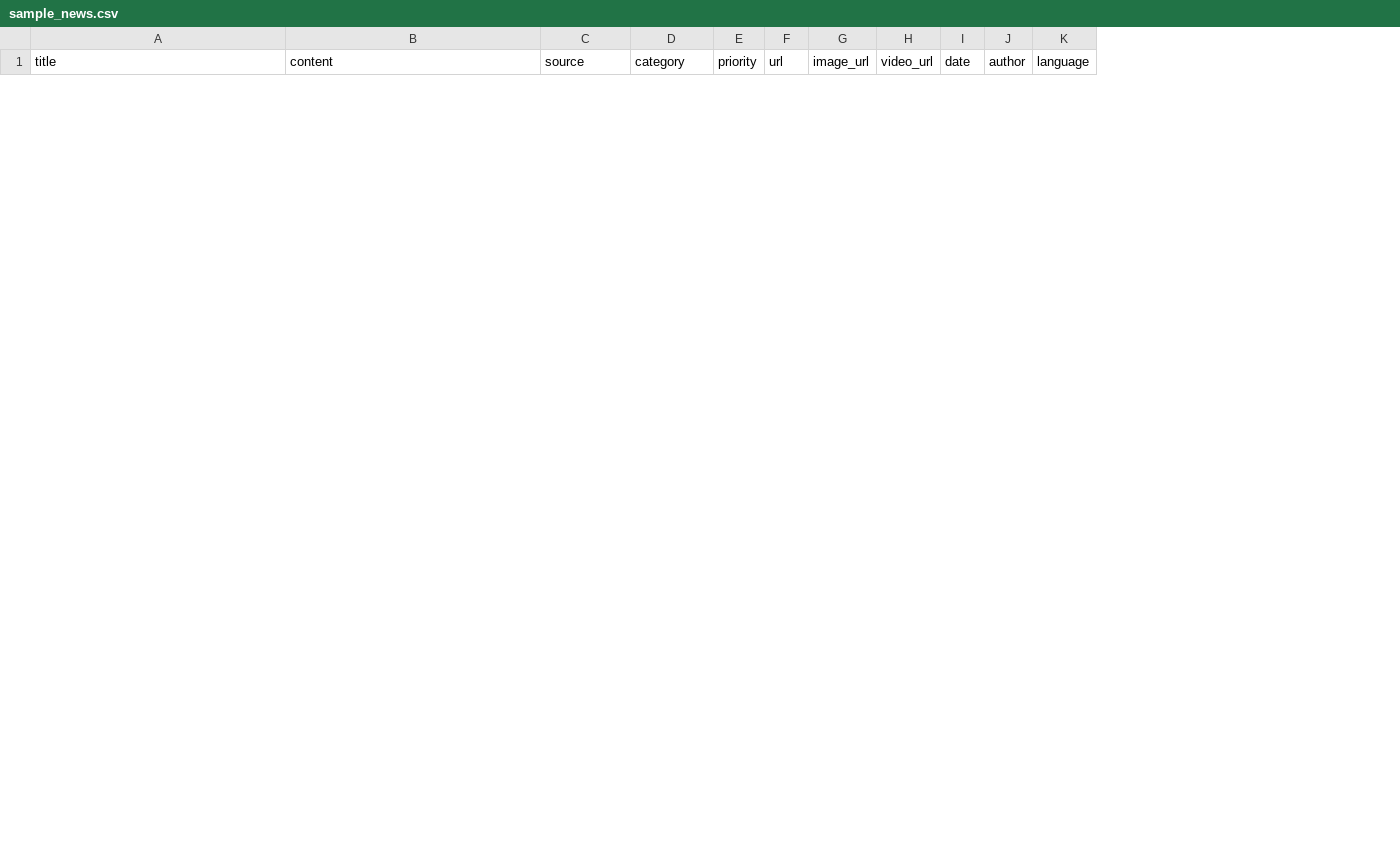
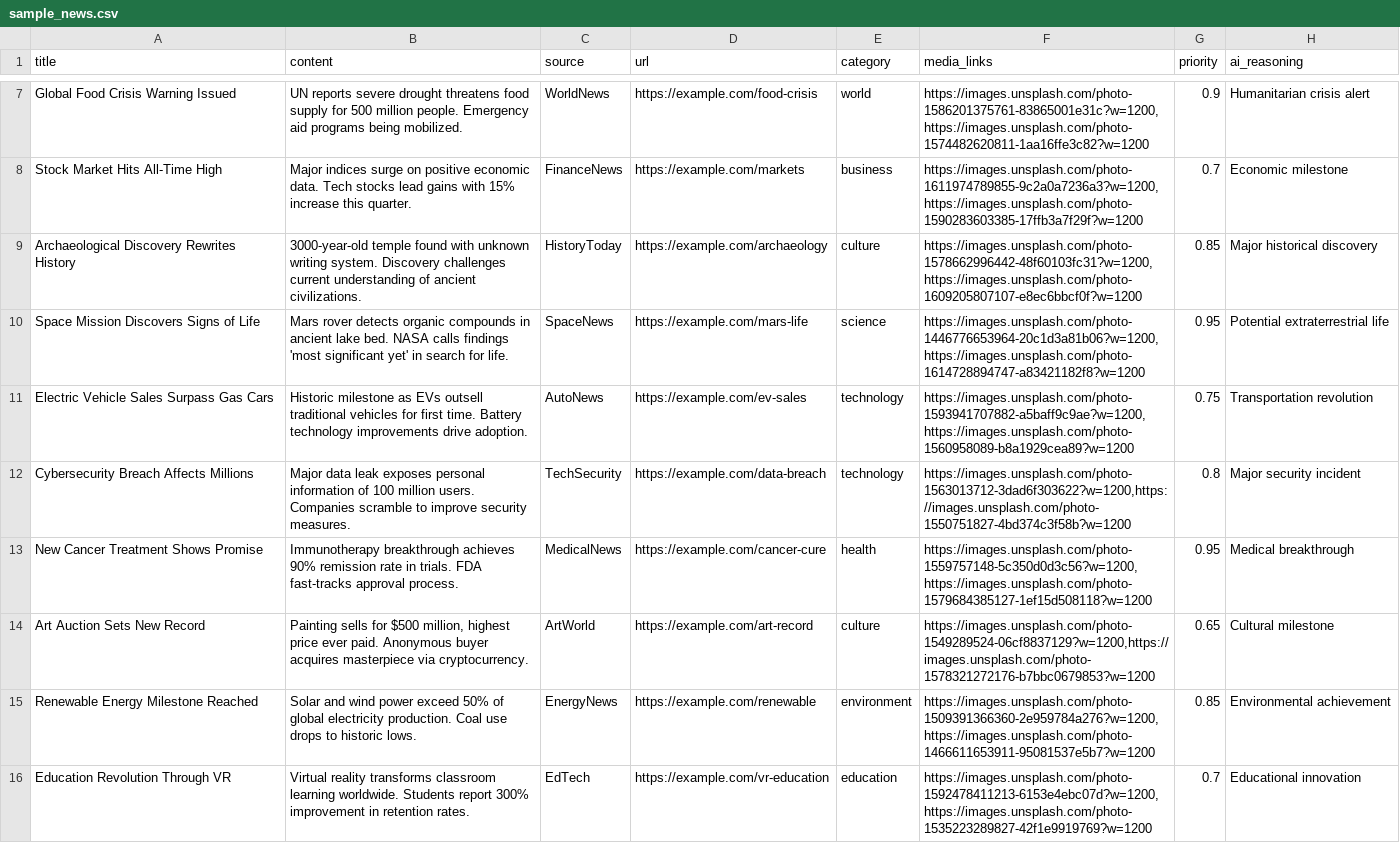
Before and after one commit to yzamari/viral_videos, a CSV file: sample_news.csv, drawn as a sheet; only a part is shown, gaps mark what is left out; removed rows and columns are numbered as before the commit, all else as after; the diff covers the shown part only; the diff names each change by its address in the sheet, - before the commit and + after, or states it on an @@ line.

```diff
--- a/sample_news.csv
+++ b/sample_news.csv
+column D (url), empty
+column F (media_links), empty
-column F (url), empty
-column G (image_url), empty
-column H (video_url), empty
-column I (date), empty
-column J (author), empty
-column K (language), empty
+column H (ai_reasoning), empty
+row 7: Global Food Crisis Warning Issued | UN reports severe drought threatens food supply for 500 million people. Emergency aid programs being mobilized. | WorldNews | https://example.com/food-crisis | world | https://images.unsplash.com/photo-1586201375761-83865001e31c?w=1200,https://images.unsplash.com/photo-1574482620811-1aa16ffe3c82?w=1200 | 0.9 | Humanitarian crisis alert
+row 8: Stock Market Hits All-Time High | Major indices surge on positive economic data. Tech stocks lead gains with 15% increase this quarter. | FinanceNews | https://example.com/markets | business | https://images.unsplash.com/photo-1611974789855-9c2a0a7236a3?w=1200,https://images.unsplash.com/photo-1590283603385-17ffb3a7f29f?w=1200 | 0.7 | Economic milestone
+row 9: Archaeological Discovery Rewrites History | 3000-year-old temple found with unknown writing system. Discovery challenges current understanding of ancient civilizations. | HistoryToday | https://example.com/archaeology | culture | https://images.unsplash.com/photo-1578662996442-48f60103fc31?w=1200,https://images.unsplash.com/photo-1609205807107-e8ec6bbcf0f?w=1200 | 0.85 | Major historical discovery
+row 10: Space Mission Discovers Signs of Life | Mars rover detects organic compounds in ancient lake bed. NASA calls findings 'most significant yet' in search for life. | SpaceNews | https://example.com/mars-life | science | https://images.unsplash.com/photo-1446776653964-20c1d3a81b06?w=1200,https://images.unsplash.com/photo-1614728894747-a83421182f8?w=1200 | 0.95 | Potential extraterrestrial life
+row 11: Electric Vehicle Sales Surpass Gas Cars | Historic milestone as EVs outsell traditional vehicles for first time. Battery technology improvements drive adoption. | AutoNews | https://example.com/ev-sales | technology | https://images.unsplash.com/photo-1593941707882-a5baff9c9ae?w=1200,https://images.unsplash.com/photo-1560958089-b8a1929cea89?w=1200 | 0.75 | Transportation revolution
+row 12: Cybersecurity Breach Affects Millions | Major data leak exposes personal information of 100 million users. Companies scramble to improve security measures. | TechSecurity | https://example.com/data-breach | technology | https://images.unsplash.com/photo-1563013712-3dad6f303622?w=1200,https://images.unsplash.com/photo-1550751827-4bd374c3f58b?w=1200 | 0.8 | Major security incident
+row 13: New Cancer Treatment Shows Promise | Immunotherapy breakthrough achieves 90% remission rate in trials. FDA fast-tracks approval process. | MedicalNews | https://example.com/cancer-cure | health | https://images.unsplash.com/photo-1559757148-5c350d0d3c56?w=1200,https://images.unsplash.com/photo-1579684385127-1ef15d508118?w=1200 | 0.95 | Medical breakthrough
+row 14: Art Auction Sets New Record | Painting sells for $500 million, highest price ever paid. Anonymous buyer acquires masterpiece via cryptocurrency. | ArtWorld | https://example.com/art-record | culture | https://images.unsplash.com/photo-1549289524-06cf8837129?w=1200,https://images.unsplash.com/photo-1578321272176-b7bbc0679853?w=1200 | 0.65 | Cultural milestone
+row 15: Renewable Energy Milestone Reached | Solar and wind power exceed 50% of global electricity production. Coal use drops to historic lows. | EnergyNews | https://example.com/renewable | environment | https://images.unsplash.com/photo-1509391366360-2e959784a276?w=1200,https://images.unsplash.com/photo-1466611653911-95081537e5b7?w=1200 | 0.85 | Environmental achievement
+row 16: Education Revolution Through VR | Virtual reality transforms classroom learning worldwide. Students report 300% improvement in retention rates. | EdTech | https://example.com/vr-education | education | https://images.unsplash.com/photo-1592478411213-6153e4ebc07d?w=1200,https://images.unsplash.com/photo-1535223289827-42f1e9919769?w=1200 | 0.7 | Educational innovation
```
Also changed, not shown: 5 added rows and 5 removed rows elsewhere in this file, 21 other files.
